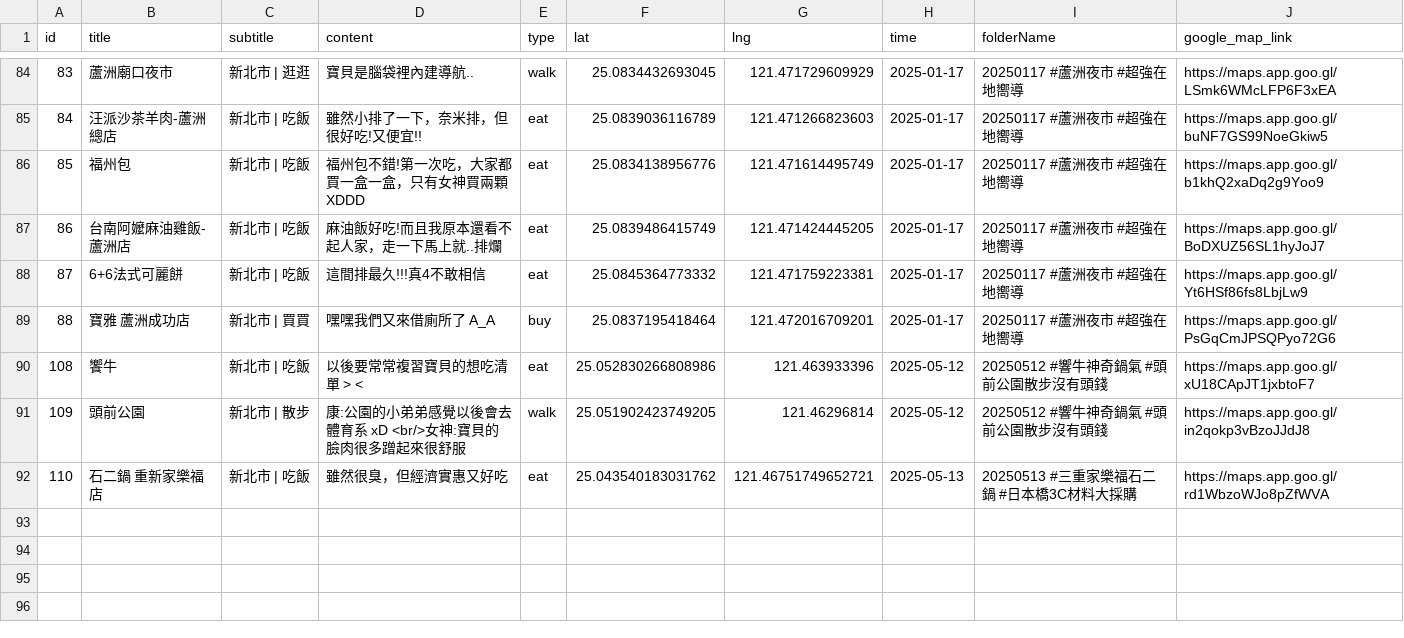
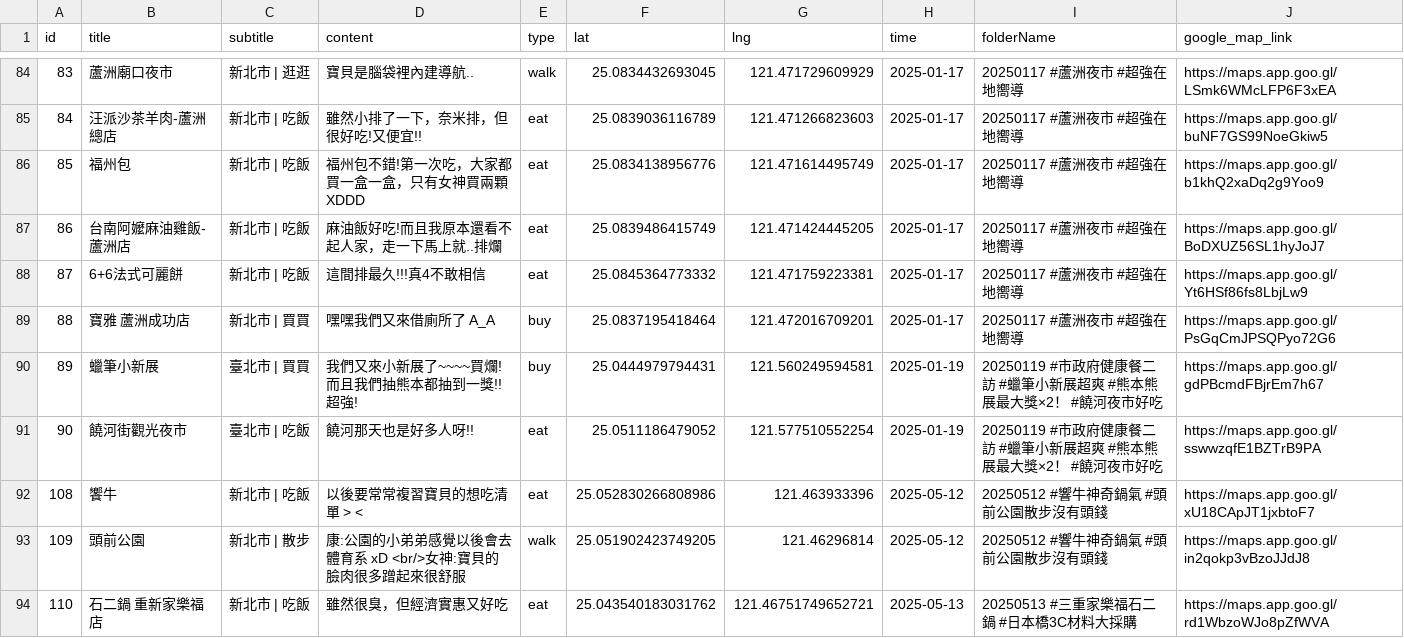
Before and after one commit to sm245735/confession-site, a CSV file: data/diary.csv, drawn as a sheet; only a part is shown, gaps mark what is left out; the diff names each change by its address in the sheet, - before the commit and + after, or states it on an @@ line.

Commit message:
Update diary.csv

```diff
--- a/data/diary.csv
+++ b/data/diary.csv
+row 90: 89 | 蠟筆小新展 | 臺北市 | 買買 | 我們又來小新展了~~~~買爛!而且我們抽熊本都抽到一獎!!超強! | buy | 25.0444979794431 | 121.560249594581 | 2025-01-19 | 20250119 #市政府健康餐二訪 #蠟筆小新展超爽 #熊本熊展最大獎×2！ #饒河夜市好吃 | https://maps.app.goo.gl/gdPBcmdFBjrEm7h67
+row 91: 90 | 饒河街觀光夜市 | 臺北市 | 吃飯 | 饒河那天也是好多人呀!! | eat | 25.0511186479052 | 121.577510552254 | 2025-01-19 | 20250119 #市政府健康餐二訪 #蠟筆小新展超爽 #熊本熊展最大獎×2！ #饒河夜市好吃 | https://maps.app.goo.gl/sswwzqfE1BZTrB9PA
```
